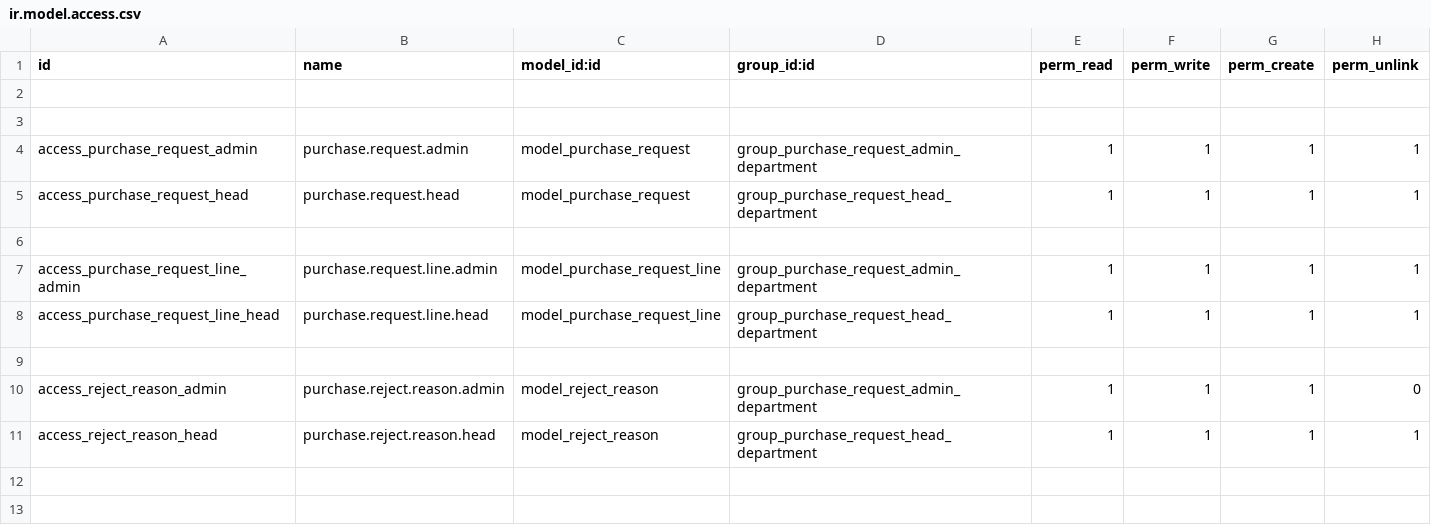
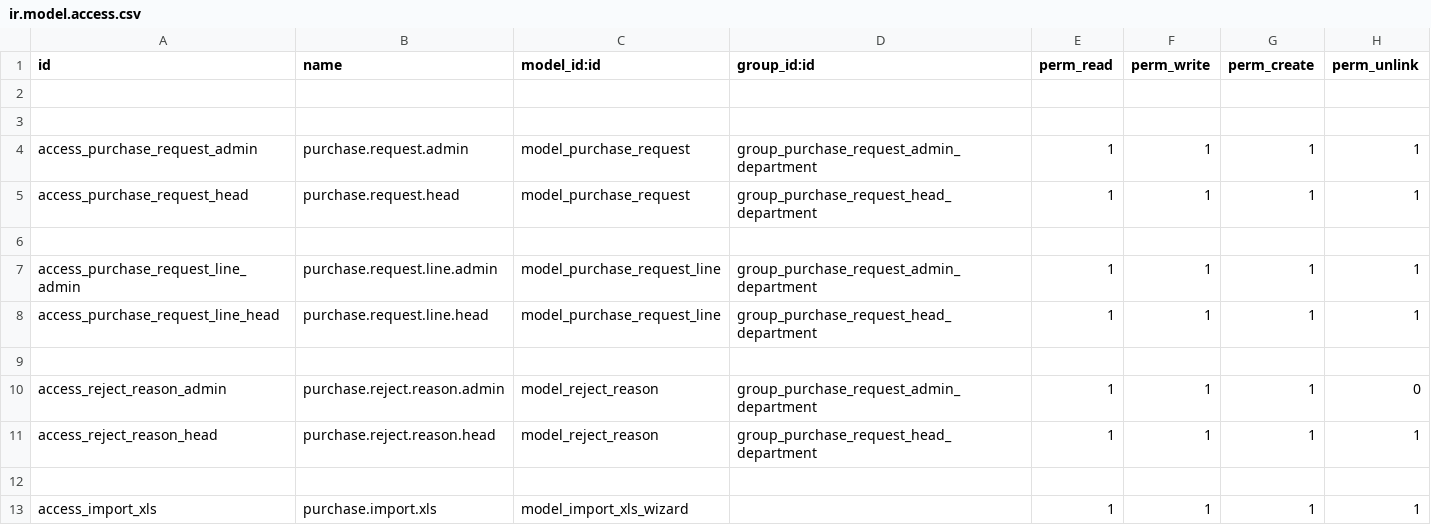
Before and after one commit to zyn1030z/purchase, a CSV file: security/ir.model.access.csv, drawn as a sheet; the diff names each change by its address in the sheet, - before the commit and + after, or states it on an @@ line.

```diff
--- a/security/ir.model.access.csv
+++ b/security/ir.model.access.csv
+row 12: (empty)
+row 13: access_import_xls | purchase.import.xls | model_import_xls_wizard |  | 1 | 1 | 1 | 1
```
Also changed, not shown: 5 other files.
